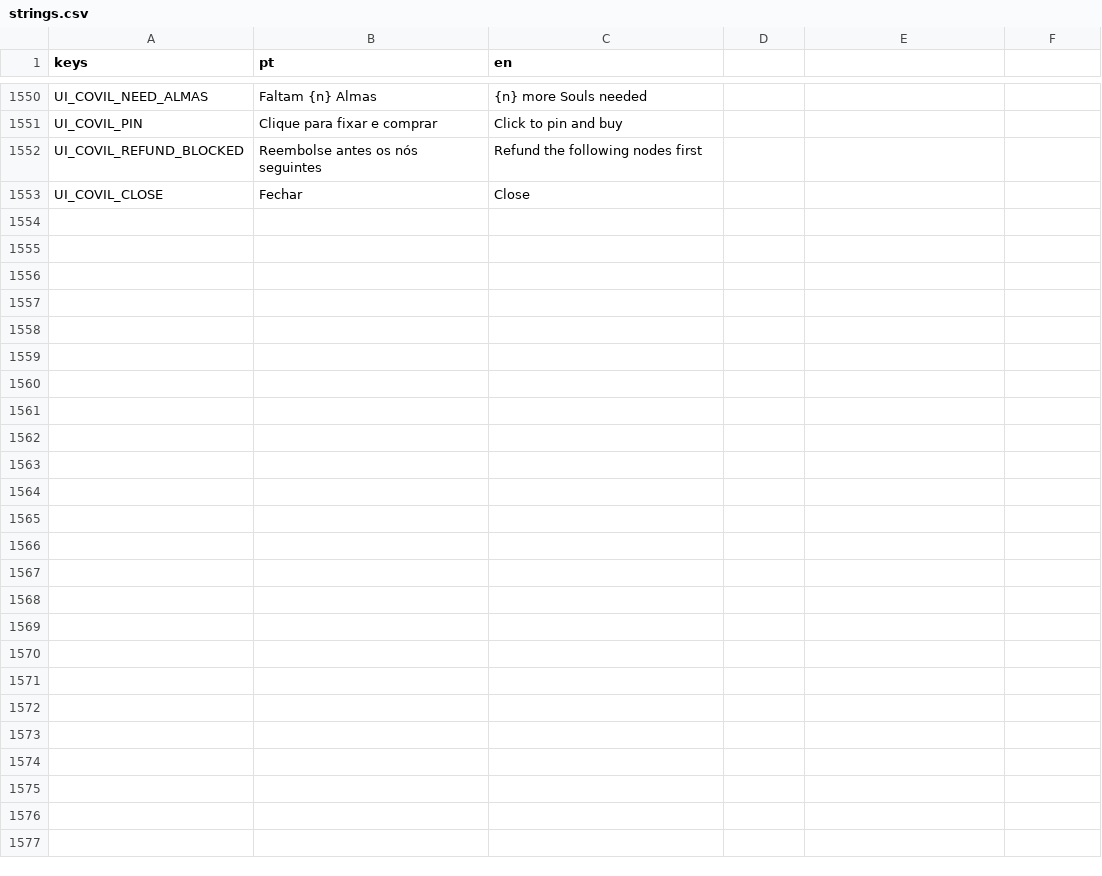
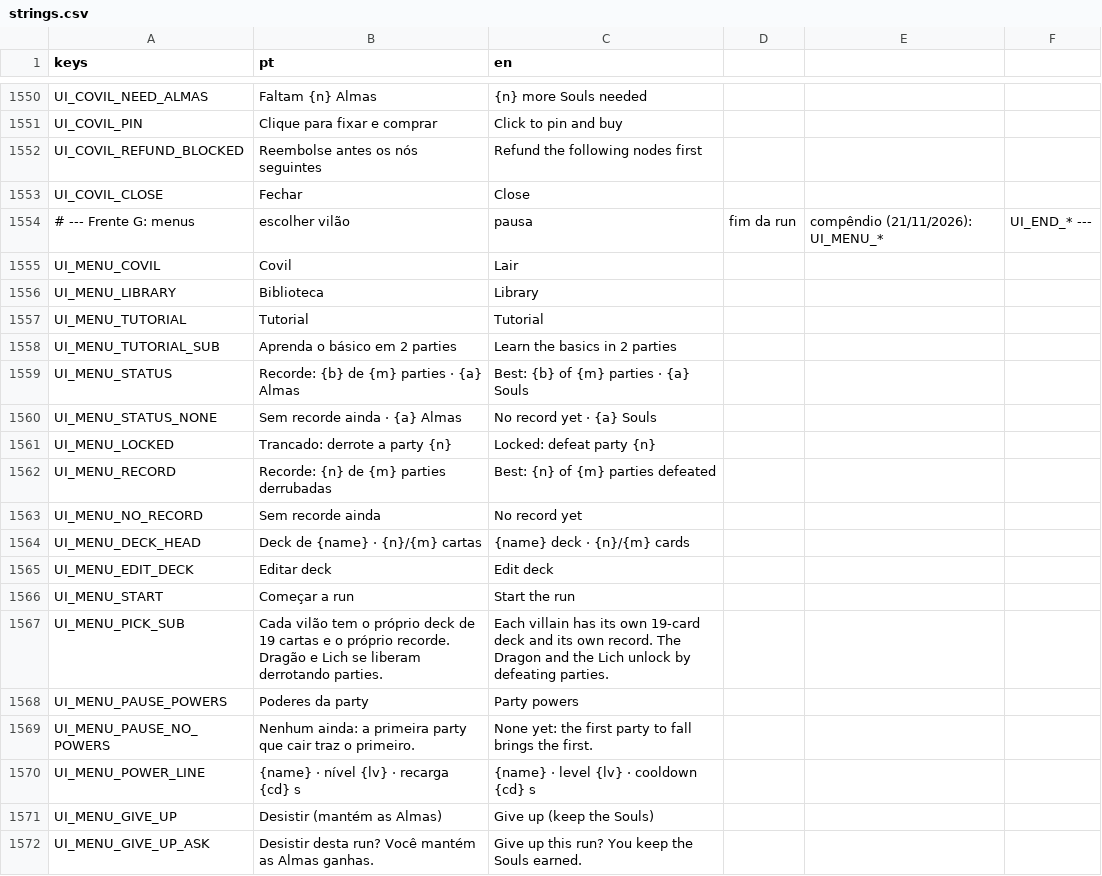
Before and after one commit to gabriellazycat/LastBoss, a CSV file: locale/strings.csv, drawn as a sheet; only a part is shown, gaps mark what is left out; the diff covers the shown part only; the diff names each change by its address in the sheet, - before the commit and + after, or states it on an @@ line.

```diff
--- a/locale/strings.csv
+++ b/locale/strings.csv
+row 1554: # --- Frente G: menus | escolher vilão | pausa | fim da run | compêndio (21/11/2026): UI_MENU_* | UI_END_* ---
+row 1555: UI_MENU_COVIL | Covil | Lair
+row 1556: UI_MENU_LIBRARY | Biblioteca | Library
+row 1557: UI_MENU_TUTORIAL | Tutorial | Tutorial
+row 1558: UI_MENU_TUTORIAL_SUB | Aprenda o básico em 2 parties | Learn the basics in 2 parties
+row 1559: UI_MENU_STATUS | Recorde: {b} de {m} parties · {a} Almas | Best: {b} of {m} parties · {a} Souls
+row 1560: UI_MENU_STATUS_NONE | Sem recorde ainda · {a} Almas | No record yet · {a} Souls
+row 1561: UI_MENU_LOCKED | Trancado: derrote a party {n} | Locked: defeat party {n}
+row 1562: UI_MENU_RECORD | Recorde: {n} de {m} parties derrubadas | Best: {n} of {m} parties defeated
+row 1563: UI_MENU_NO_RECORD | Sem recorde ainda | No record yet
+row 1564: UI_MENU_DECK_HEAD | Deck de {name} · {n}/{m} cartas | {name} deck · {n}/{m} cards
+row 1565: UI_MENU_EDIT_DECK | Editar deck | Edit deck
+row 1566: UI_MENU_START | Começar a run | Start the run
+row 1567: UI_MENU_PICK_SUB | Cada vilão tem o próprio deck de 19 cartas e o próprio recorde. Dragão e Lich se liberam derrotando parties. | Each villain has its own 19-card deck and its own record. The Dragon and the Lich unlock by defeating parties.
+row 1568: UI_MENU_PAUSE_POWERS | Poderes da party | Party powers
+row 1569: UI_MENU_PAUSE_NO_POWERS | Nenhum ainda: a primeira party que cair traz o primeiro. | None yet: the first party to fall brings the first.
+row 1570: UI_MENU_POWER_LINE | {name} · nível {lv} · recarga {cd} s | {name} · level {lv} · cooldown {cd} s
+row 1571: UI_MENU_GIVE_UP | Desistir (mantém as Almas) | Give up (keep the Souls)
+row 1572: UI_MENU_GIVE_UP_ASK | Desistir desta run? Você mantém as Almas ganhas. | Give up this run? You keep the Souls earned.
```
Also changed, not shown: 31 added rows and 4 edited cells elsewhere in this file, 26 other files.
